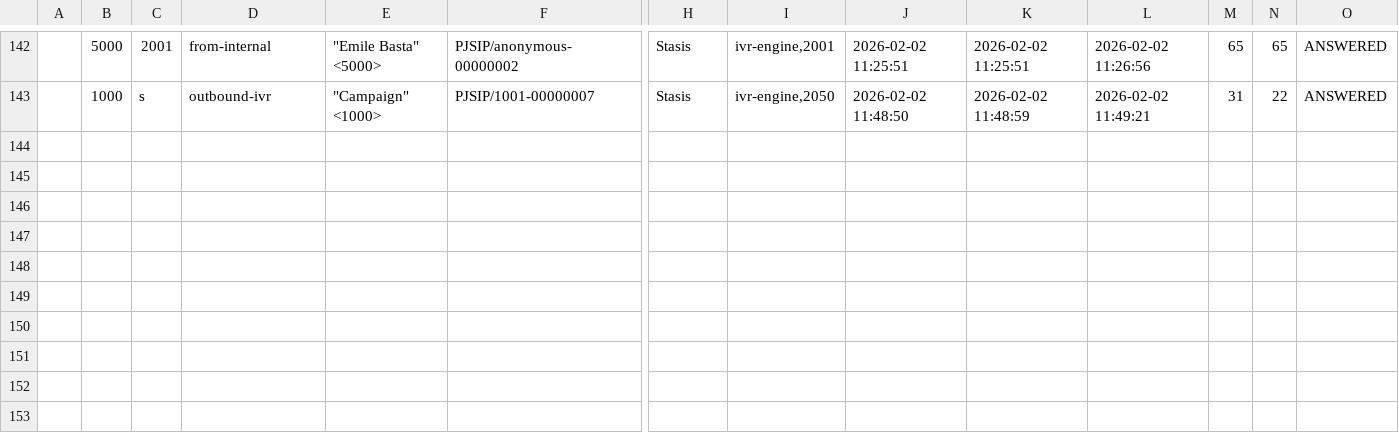
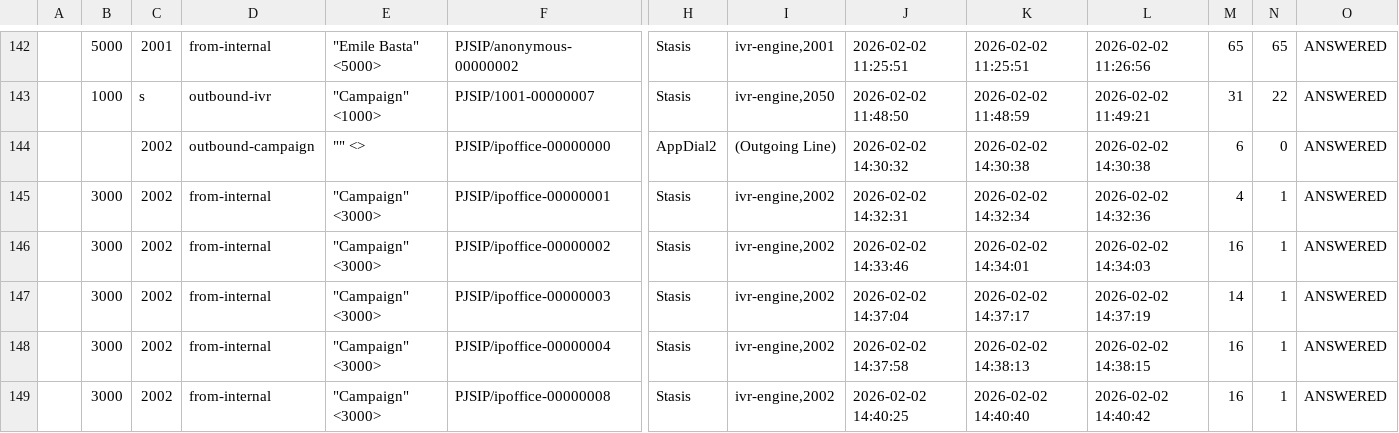
Before and after one commit to josephwasily/IVRLab, a CSV file: asterisk/log/cdr-csv/Master.csv, drawn as a sheet; only a part is shown, gaps mark what is left out; rows hold the shown columns only; the diff names each change by its address in the sheet, - before the commit and + after, or states it on an @@ line.

Commit message:
fix campaign initiation

```diff
--- a/asterisk/log/cdr-csv/Master.csv
+++ b/asterisk/log/cdr-csv/Master.csv
+row 144:  |  | 2002 | outbound-campaign | "" <> | PJSIP/ipoffice-00000000 | AppDial2 | (Outgoing Line) | 2026-02-02 14:30:32 | 2026-02-02 14:30:38 | 2026-02-02 14:30:38 | 6 | 0 | ANSWERED
+row 145:  | 3000 | 2002 | from-internal | "Campaign" <3000> | PJSIP/ipoffice-00000001 | Stasis | ivr-engine,2002 | 2026-02-02 14:32:31 | 2026-02-02 14:32:34 | 2026-02-02 14:32:36 | 4 | 1 | ANSWERED
+row 146:  | 3000 | 2002 | from-internal | "Campaign" <3000> | PJSIP/ipoffice-00000002 | Stasis | ivr-engine,2002 | 2026-02-02 14:33:46 | 2026-02-02 14:34:01 | 2026-02-02 14:34:03 | 16 | 1 | ANSWERED
+row 147:  | 3000 | 2002 | from-internal | "Campaign" <3000> | PJSIP/ipoffice-00000003 | Stasis | ivr-engine,2002 | 2026-02-02 14:37:04 | 2026-02-02 14:37:17 | 2026-02-02 14:37:19 | 14 | 1 | ANSWERED
+row 148:  | 3000 | 2002 | from-internal | "Campaign" <3000> | PJSIP/ipoffice-00000004 | Stasis | ivr-engine,2002 | 2026-02-02 14:37:58 | 2026-02-02 14:38:13 | 2026-02-02 14:38:15 | 16 | 1 | ANSWERED
+row 149:  | 3000 | 2002 | from-internal | "Campaign" <3000> | PJSIP/ipoffice-00000008 | Stasis | ivr-engine,2002 | 2026-02-02 14:40:25 | 2026-02-02 14:40:40 | 2026-02-02 14:40:42 | 16 | 1 | ANSWERED
```
Also changed, not shown: 8 other files.
